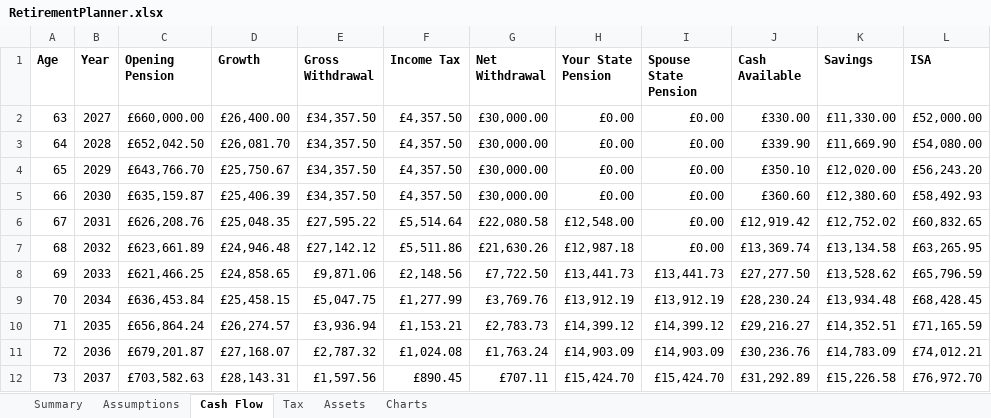
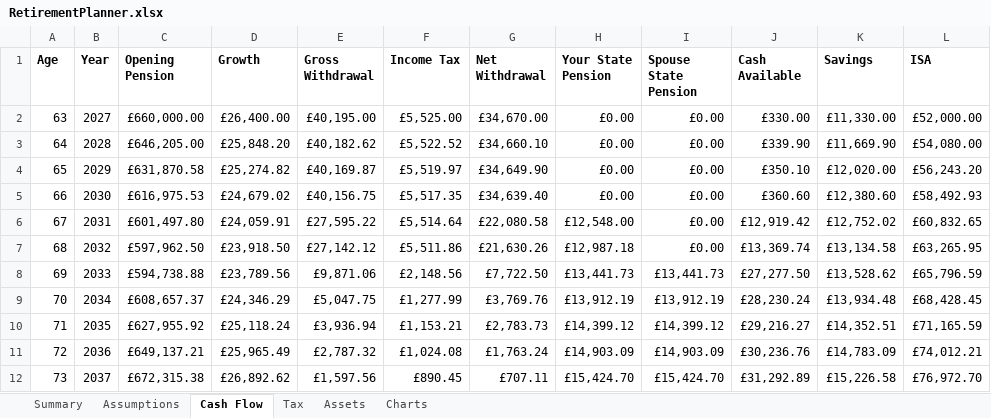
Before and after one commit to andyleonard1/RetirementPlanner, an Excel workbook: RetirementPlanner.xlsx, sheet Cash Flow, drawn as a sheet; only a part is shown; values as stored, in another font and other column widths than the file's, no borders; the diff covers the shown part only; the diff names each change by its address in the sheet, - before the commit and + after, or states it on an @@ line.

Commit message:
v0.5.0 - Retirement planning engine with configurable withdrawal strategies

```diff
--- a/RetirementPlanner.xlsx (sheet Cash Flow)
+++ b/RetirementPlanner.xlsx (sheet Cash Flow)
-E2 (Gross Withdrawal): £34,357.50
+E2 (Gross Withdrawal): £40,195.00
-F2 (Income Tax): £4,357.50
+F2 (Income Tax): £5,525.00
-G2 (Net Withdrawal): £30,000.00
+G2 (Net Withdrawal): £34,670.00
-C3 (Opening Pension): £652,042.50
+C3 (Opening Pension): £646,205.00
-D3 (Growth): £26,081.70
+D3 (Growth): £25,848.20
-E3 (Gross Withdrawal): £34,357.50
+E3 (Gross Withdrawal): £40,182.62
-F3 (Income Tax): £4,357.50
+F3 (Income Tax): £5,522.52
-G3 (Net Withdrawal): £30,000.00
+G3 (Net Withdrawal): £34,660.10
-C4 (Opening Pension): £643,766.70
+C4 (Opening Pension): £631,870.58
-D4 (Growth): £25,750.67
+D4 (Growth): £25,274.82
-E4 (Gross Withdrawal): £34,357.50
+E4 (Gross Withdrawal): £40,169.87
-F4 (Income Tax): £4,357.50
+F4 (Income Tax): £5,519.97
-G4 (Net Withdrawal): £30,000.00
+G4 (Net Withdrawal): £34,649.90
-C5 (Opening Pension): £635,159.87
+C5 (Opening Pension): £616,975.53
-D5 (Growth): £25,406.39
+D5 (Growth): £24,679.02
-E5 (Gross Withdrawal): £34,357.50
+E5 (Gross Withdrawal): £40,156.75
-F5 (Income Tax): £4,357.50
+F5 (Income Tax): £5,517.35
-G5 (Net Withdrawal): £30,000.00
+G5 (Net Withdrawal): £34,639.40
-C6 (Opening Pension): £626,208.76
+C6 (Opening Pension): £601,497.80
-D6 (Growth): £25,048.35
+D6 (Growth): £24,059.91
-C7 (Opening Pension): £623,661.89
+C7 (Opening Pension): £597,962.50
-D7 (Growth): £24,946.48
+D7 (Growth): £23,918.50
-C8 (Opening Pension): £621,466.25
+C8 (Opening Pension): £594,738.88
-D8 (Growth): £24,858.65
+D8 (Growth): £23,789.56
-C9 (Opening Pension): £636,453.84
+C9 (Opening Pension): £608,657.37
-D9 (Growth): £25,458.15
+D9 (Growth): £24,346.29
-C10 (Opening Pension): £656,864.24
+C10 (Opening Pension): £627,955.92
-D10 (Growth): £26,274.57
+D10 (Growth): £25,118.24
-C11 (Opening Pension): £679,201.87
+C11 (Opening Pension): £649,137.21
-D11 (Growth): £27,168.07
+D11 (Growth): £25,965.49
-C12 (Opening Pension): £703,582.63
+C12 (Opening Pension): £672,315.38
-D12 (Growth): £28,143.31
+D12 (Growth): £26,892.62
```
Also changed, not shown: 34 edited cells elsewhere in this sheet, sheet Assumptions, sheet Summary, 7 other files.
